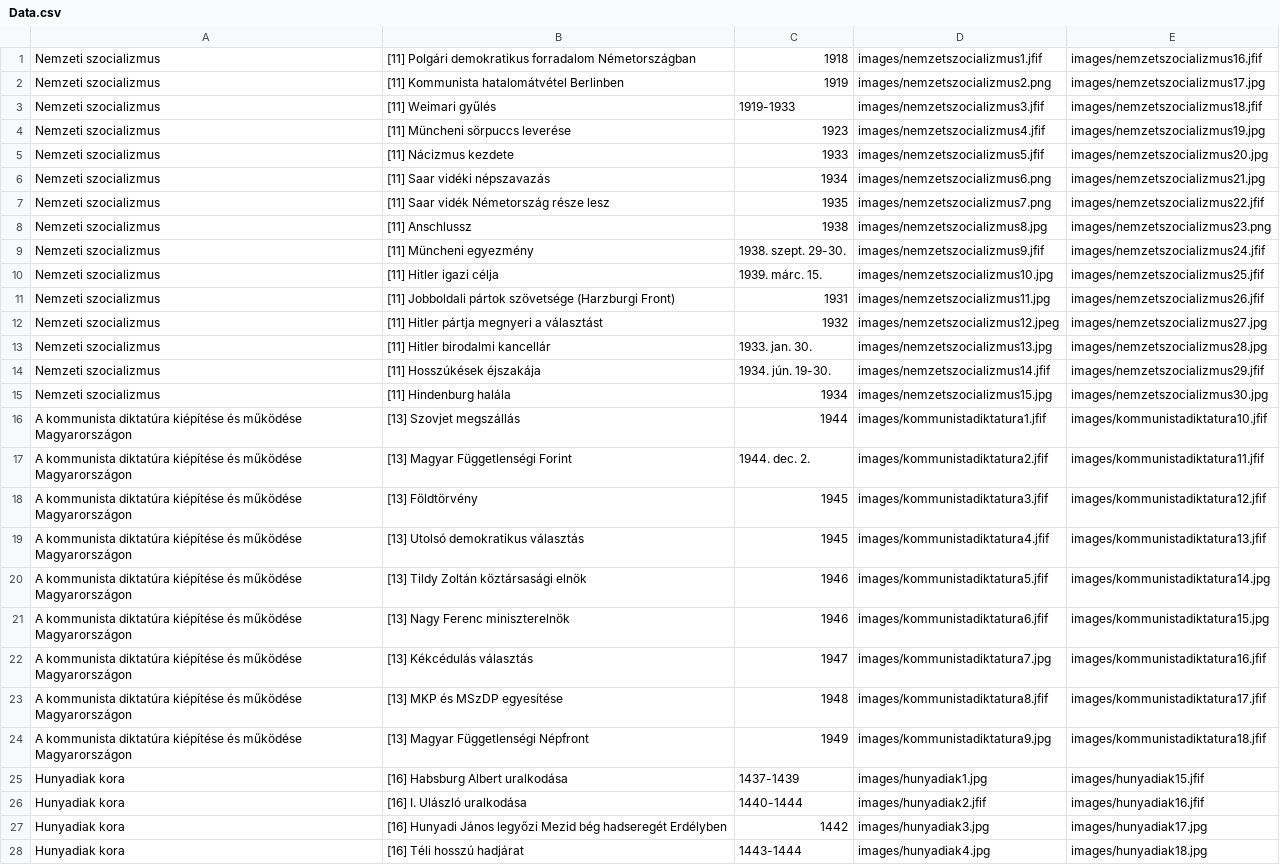
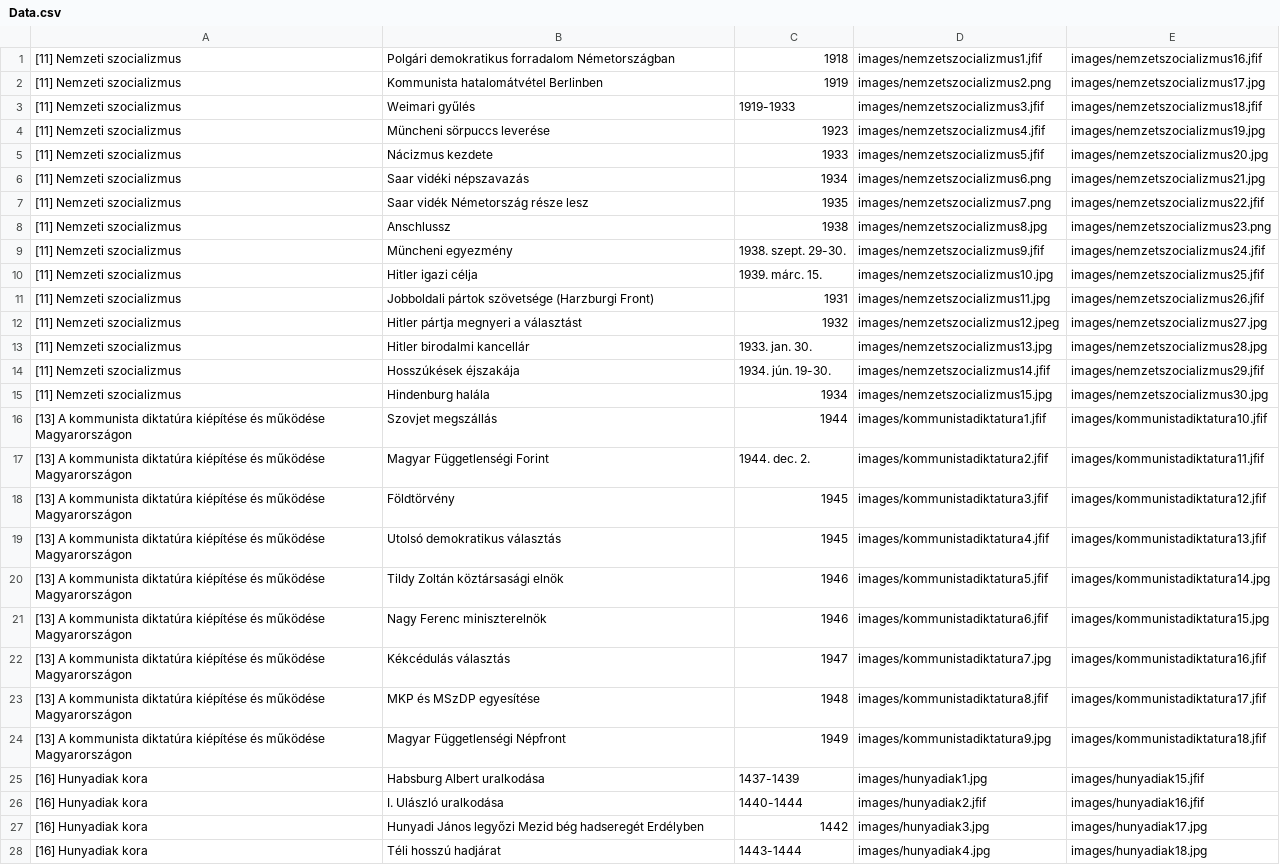
Before and after one commit to KunAttila69/ToriEr, a CSV file: Data.csv, drawn as a sheet; only a part is shown; the diff covers the shown part only; the diff names each change by its address in the sheet, - before the commit and + after, or states it on an @@ line.

Commit message:
data.csv fix

```diff
--- a/Data.csv
+++ b/Data.csv
-A1:A15: Nemzeti szocializmus
+A1:A15: [11] Nemzeti szocializmus
-B1: [11] Polgári demokratikus…
+B1: Polgári demokratikus…
-B2: [11] Kommunista hatalomátvétel Berlinben
+B2: Kommunista hatalomátvétel Berlinben
-B3: [11] Weimari gyűlés
+B3: Weimari gyűlés
-B4: [11] Müncheni sörpuccs leverése
+B4: Müncheni sörpuccs leverése
-B5: [11] Nácizmus kezdete
+B5: Nácizmus kezdete
-B6: [11] Saar vidéki népszavazás
+B6: Saar vidéki népszavazás
-B7: [11] Saar vidék Németország része lesz
+B7: Saar vidék Németország része lesz
-B8: [11] Anschlussz
+B8: Anschlussz
-B9: [11] Müncheni egyezmény
+B9: Müncheni egyezmény
-B10: [11] Hitler igazi célja
+B10: Hitler igazi célja
-B11: [11] Jobboldali pártok…
+B11: Jobboldali pártok…
-B12: [11] Hitler pártja megnyeri a választást
+B12: Hitler pártja megnyeri a választást
-B13: [11] Hitler birodalmi kancellár
+B13: Hitler birodalmi kancellár
-B14: [11] Hosszúkések éjszakája
+B14: Hosszúkések éjszakája
-B15: [11] Hindenburg halála
+B15: Hindenburg halála
-A16:A24: A kommunista…
+A16:A24: [13] A kommunista…
-B16: [13] Szovjet megszállás
+B16: Szovjet megszállás
-B17: [13] Magyar Függetlenségi Forint
+B17: Magyar Függetlenségi Forint
-B18: [13] Földtörvény
+B18: Földtörvény
-B19: [13] Utolsó demokratikus választás
+B19: Utolsó demokratikus választás
-B20: [13] Tildy Zoltán köztársasági elnök
+B20: Tildy Zoltán köztársasági elnök
-B21: [13] Nagy Ferenc miniszterelnök
+B21: Nagy Ferenc miniszterelnök
-B22: [13] Kékcédulás választás
+B22: Kékcédulás választás
-B23: [13] MKP és MSzDP egyesítése
+B23: MKP és MSzDP egyesítése
-B24: [13] Magyar Függetlenségi Népfront
+B24: Magyar Függetlenségi Népfront
-A25:A28: Hunyadiak kora
+A25:A28: [16] Hunyadiak kora
-B25: [16] Habsburg Albert uralkodása
+B25: Habsburg Albert uralkodása
-B26: [16] I. Ulászló uralkodása
+B26: I. Ulászló uralkodása
-B27: [16] Hunyadi János…
+B27: Hunyadi János…
-B28: [16] Téli hosszú hadjárat
+B28: Téli hosszú hadjárat
```
Also changed, not shown: 20 edited cells elsewhere in this file.
